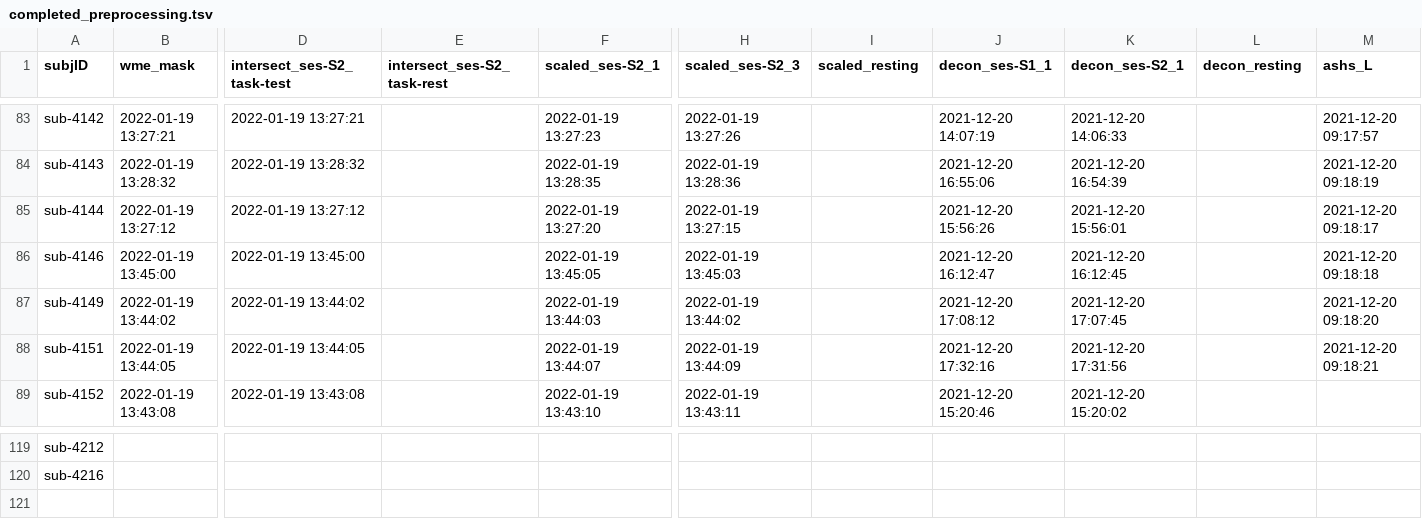
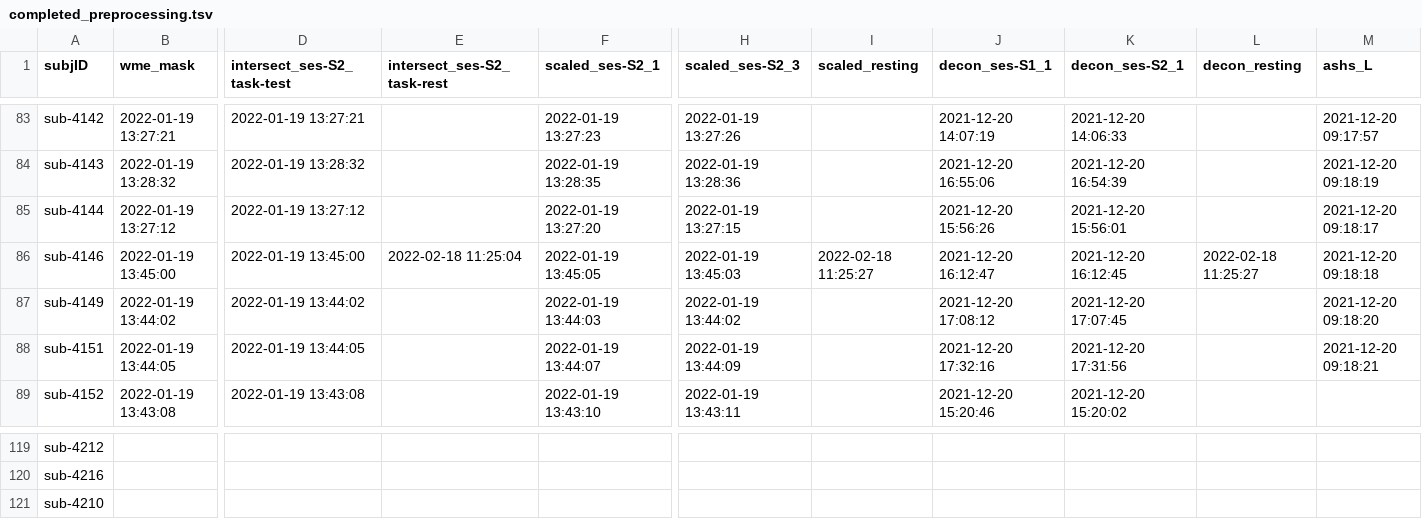
Before and after one commit to emu-project/func_processing, a TSV file: logs/completed_preprocessing.tsv, drawn as a sheet; only a part is shown, gaps mark what is left out; rows hold the shown columns only; the diff names each change by its address in the sheet, - before the commit and + after, or states it on an @@ line.

Commit message:
Updated completed_preprocess.tsv at 2022-02-18 13:53:03

```diff
--- a/logs/completed_preprocessing.tsv
+++ b/logs/completed_preprocessing.tsv
-E86 (intersect_ses-S2_task-rest): (empty)
+E86 (intersect_ses-S2_task-rest): 2022-02-18 11:25:04
-I86 (scaled_resting): (empty)
+I86 (scaled_resting): 2022-02-18 11:25:27
-L86 (decon_resting): (empty)
+L86 (decon_resting): 2022-02-18 11:25:27
+row 121: sub-4210
```
